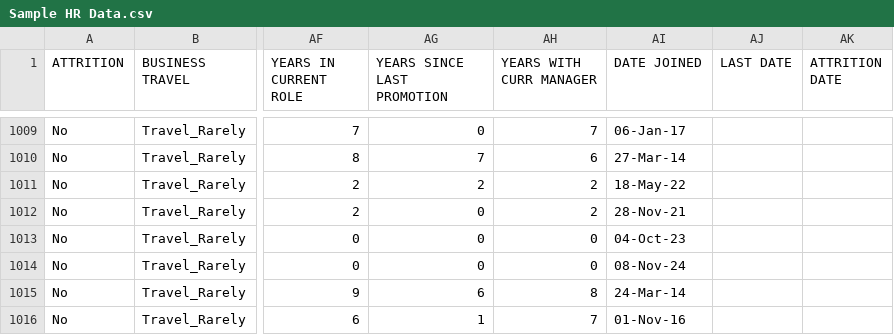
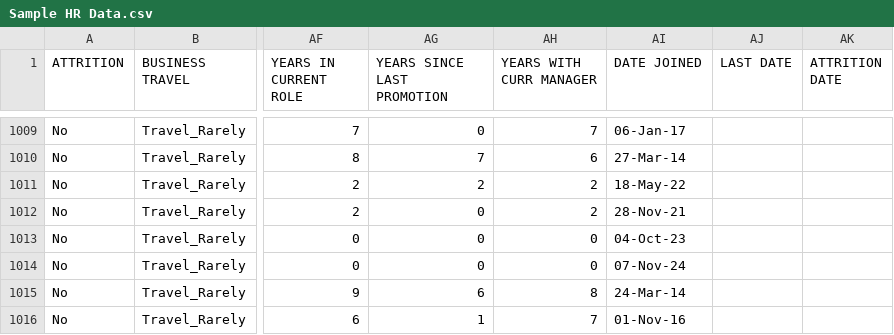
Before and after one commit to Shahadatuliskandar/Shahadatuliskandar-Power-BI-Datasets, a CSV file: Sample HR Data.csv, drawn as a sheet; only a part is shown, gaps mark what is left out; the diff names each change by its address in the sheet, - before the commit and + after, or states it on an @@ line.

Commit message:
Update Sample HR Data.csv

```diff
--- a/Sample HR Data.csv
+++ b/Sample HR Data.csv
-AI1014 (DATE JOINED): 08-Nov-24
+AI1014 (DATE JOINED): 07-Nov-24
```
